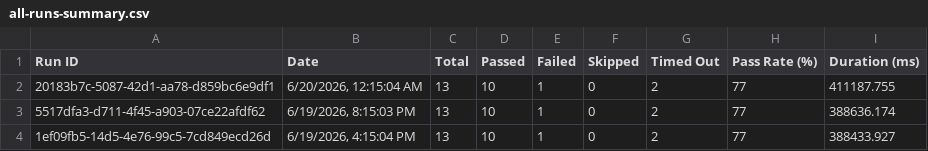
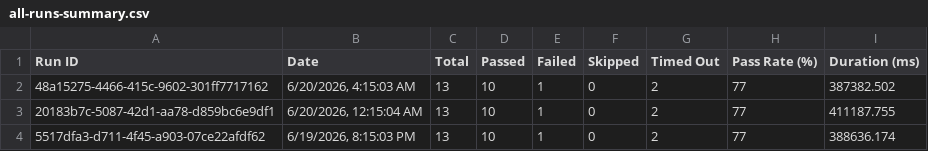
Before and after one commit to saira-uwc/asksam-datascience-automation, a CSV file: docs/exports/all-runs-summary.csv, drawn as a sheet; only a part is shown; the shorter side is filled out with more unchanged rows; the diff names each change by its address in the sheet, - before the commit and + after, or states it on an @@ line.

```diff
--- a/docs/exports/all-runs-summary.csv
+++ b/docs/exports/all-runs-summary.csv
+row 2: 48a15275-4466-415c-9602-301ff7717162 | 6/20/2026, 4:15:03 AM | 13 | 10 | 1 | 0 | 2 | 77 | 387382.502
```
Also changed, not shown: docs/exports/current-run.csv, 16 other files.
